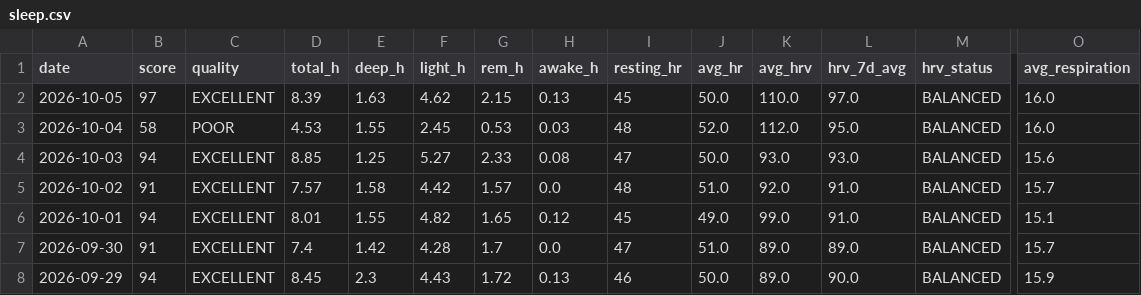
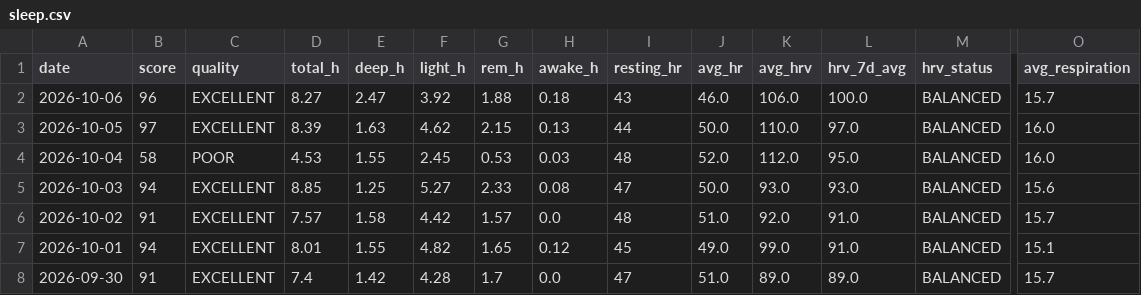
Before and after one commit to GeoffreyBian/train, a CSV file: data/sleep.csv, drawn as a sheet; only a part is shown, gaps mark what is left out; the shorter side is filled out with more unchanged rows; addresses are those after the commit; rows hold the shown columns only; the diff names each change by its address in the sheet, - before the commit and + after, or states it on an @@ line.

```diff
--- a/data/sleep.csv
+++ b/data/sleep.csv
+row 2: 2026-10-06 | 96 | EXCELLENT | 8.27 | 2.47 | 3.92 | 1.88 | 0.18 | 43 | 46.0 | 106.0 | 100.0 | BALANCED | 15.7
-I3 (resting_hr): 45
+I3 (resting_hr): 44
```
Also changed, not shown: data/activities.csv, data/daily.csv, 4 other files.
